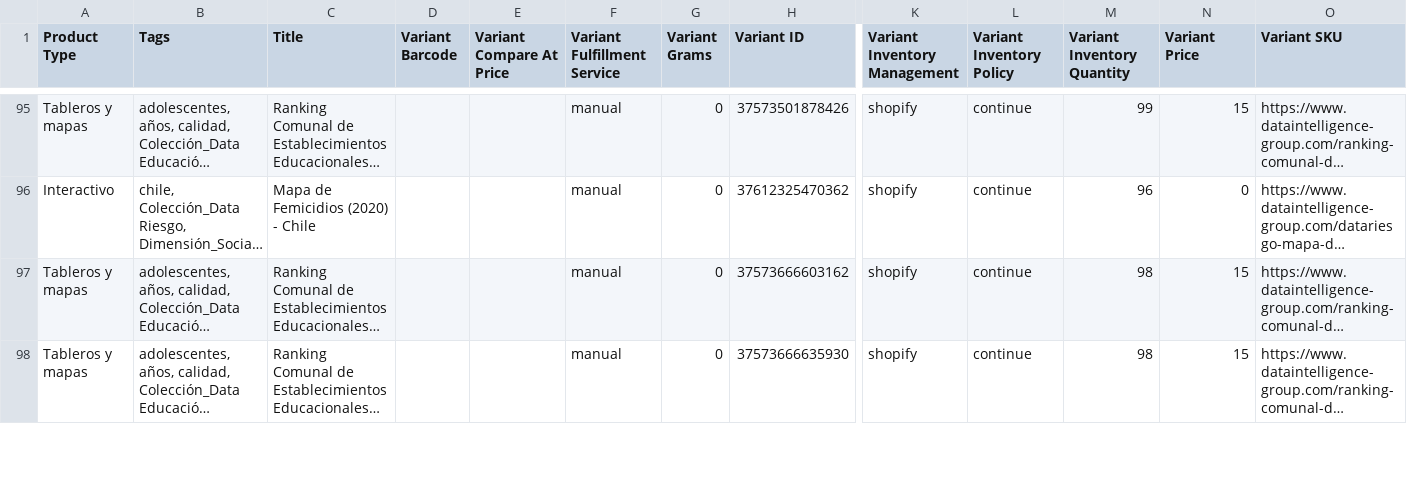
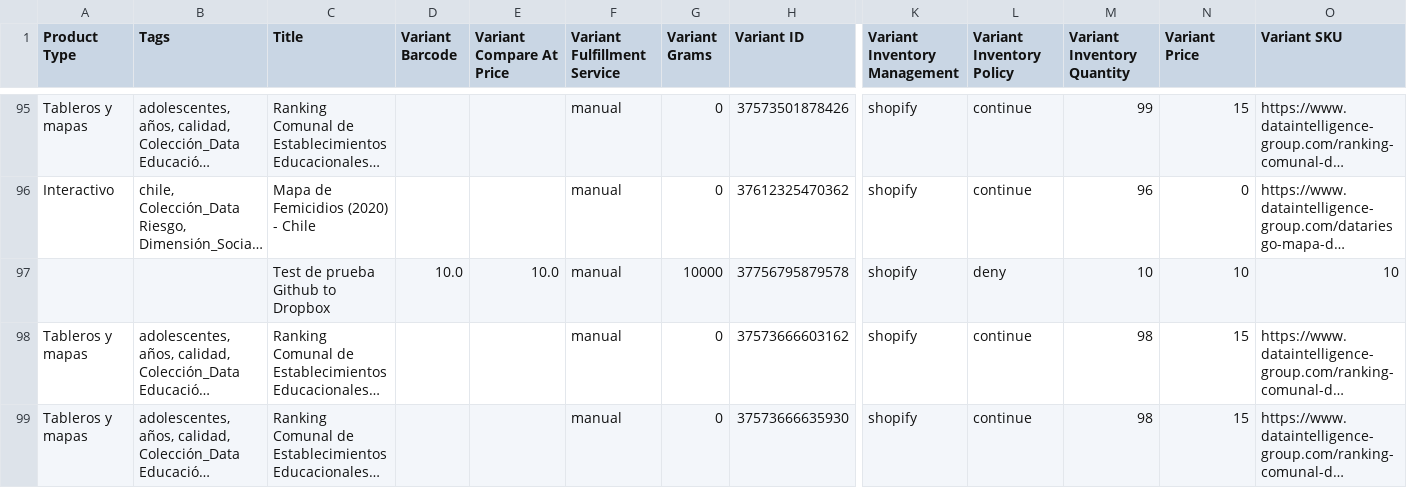
Before and after one commit to Sud-Austral/dropbox_to_github, a CSV file: products.csv, drawn as a sheet; only a part is shown, gaps mark what is left out; long unchanged cells end in …; rows hold the shown columns only; the diff names each change by its address in the sheet, - before the commit and + after, or states it on an @@ line.

Commit message:
Repositorio Actualizado

```diff
--- a/products.csv
+++ b/products.csv
+row 97:  |  | Test de prueba Github to Dropbox | 10.0 | 10.0 | manual | 10000 | 37756795879578 | shopify | deny | 10 | 10 | 10
```
